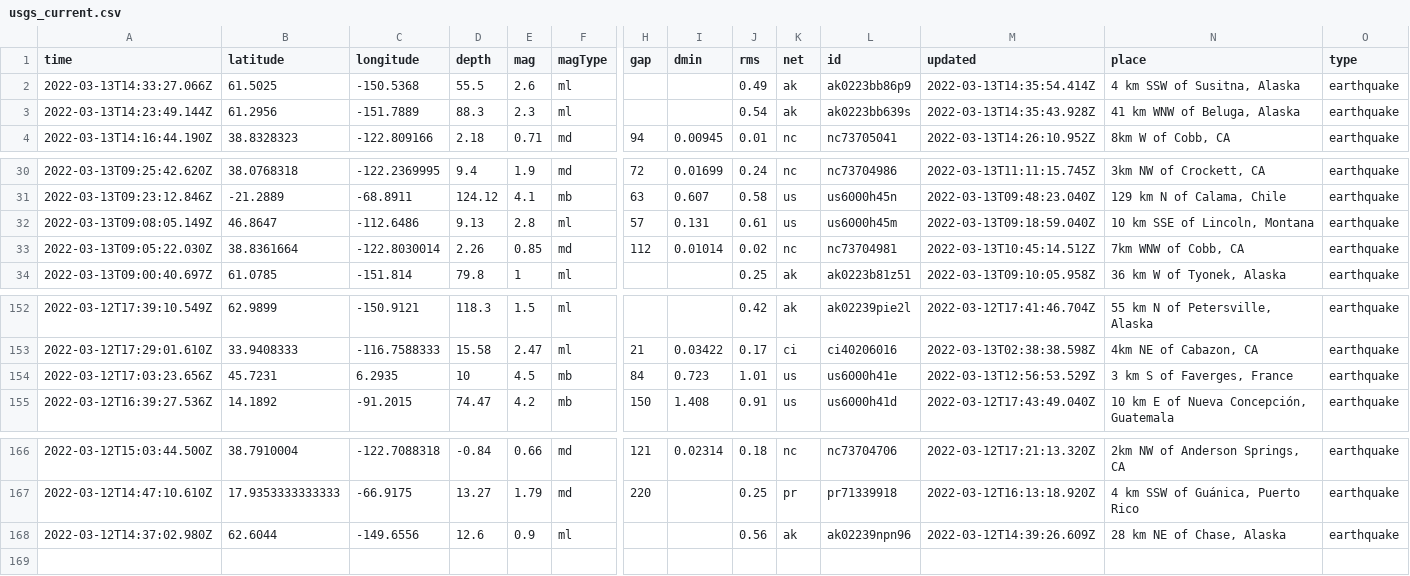
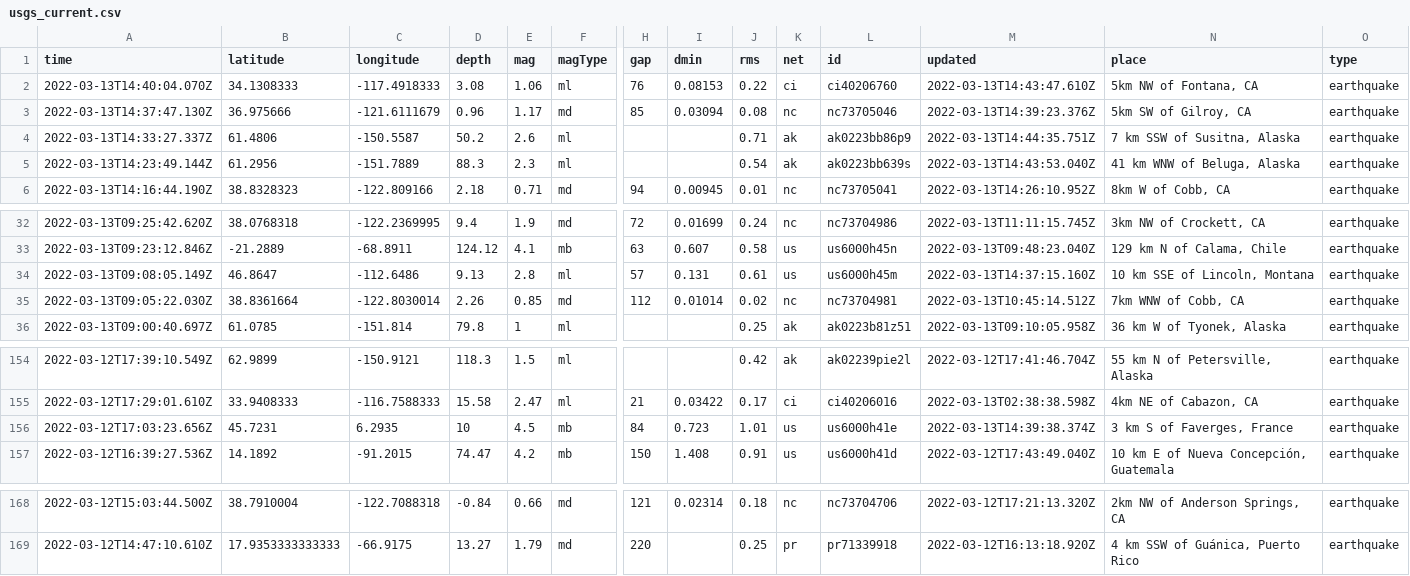
Before and after one commit to DevonMilley/dbk-calendar-actions, a CSV file: usgs_current.csv, drawn as a sheet; only a part is shown, gaps mark what is left out; removed rows and columns are numbered as before the commit, all else as after; rows hold the shown columns only; the diff names each change by its address in the sheet, - before the commit and + after, or states it on an @@ line.

```diff
--- a/usgs_current.csv
+++ b/usgs_current.csv
+row 2: 2022-03-13T14:40:04.070Z | 34.1308333 | -117.4918333 | 3.08 | 1.06 | ml | 76 | 0.08153 | 0.22 | ci | ci40206760 | 2022-03-13T14:43:47.610Z | 5km NW of Fontana, CA | earthquake
+row 3: 2022-03-13T14:37:47.130Z | 36.975666 | -121.6111679 | 0.96 | 1.17 | md | 85 | 0.03094 | 0.08 | nc | nc73705046 | 2022-03-13T14:39:23.376Z | 5km SW of Gilroy, CA | earthquake
-A4 (time): 2022-03-13T14:33:27.066Z
+A4 (time): 2022-03-13T14:33:27.337Z
-B4 (latitude): 61.5025
+B4 (latitude): 61.4806
-C4 (longitude): -150.5368
+C4 (longitude): -150.5587
-D4 (depth): 55.5
+D4 (depth): 50.2
-J4 (rms): 0.49
+J4 (rms): 0.71
-M4 (updated): 2022-03-13T14:35:54.414Z
+M4 (updated): 2022-03-13T14:44:35.751Z
-N4 (place): 4 km SSW of Susitna, Alaska
+N4 (place): 7 km SSW of Susitna, Alaska
-M5 (updated): 2022-03-13T14:35:43.928Z
+M5 (updated): 2022-03-13T14:43:53.040Z
-M34 (updated): 2022-03-13T09:18:59.040Z
+M34 (updated): 2022-03-13T14:37:15.160Z
-M156 (updated): 2022-03-13T12:56:53.529Z
+M156 (updated): 2022-03-13T14:39:38.374Z
-row 168: 2022-03-12T14:37:02.980Z | 62.6044 | -149.6556 | 12.6 | 0.9 | ml |  |  | 0.56 | ak | ak02239npn96 | 2022-03-12T14:39:26.609Z | 28 km NE of Chase, Alaska | earthquake
```
